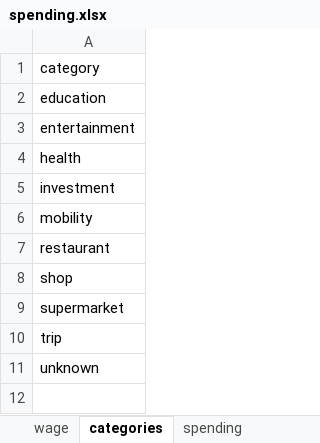
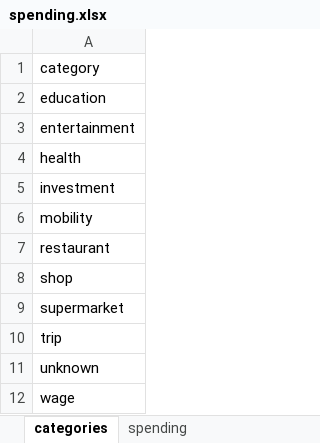
Before and after one commit to chandreatti/anti-debt, an Excel workbook: data/raw/spending.xlsx, sheet categories, drawn as a sheet; values as stored, in another font and other column widths than the file's, no borders; table styles not drawn; the diff names each change by its address in the sheet, - before the commit and + after, or states it on an @@ line.

```diff
--- a/data/raw/spending.xlsx (sheet categories)
+++ b/data/raw/spending.xlsx (sheet categories)
-sheet tab: wage
+row 12: wage
```
Also changed, not shown: sheet spending.
